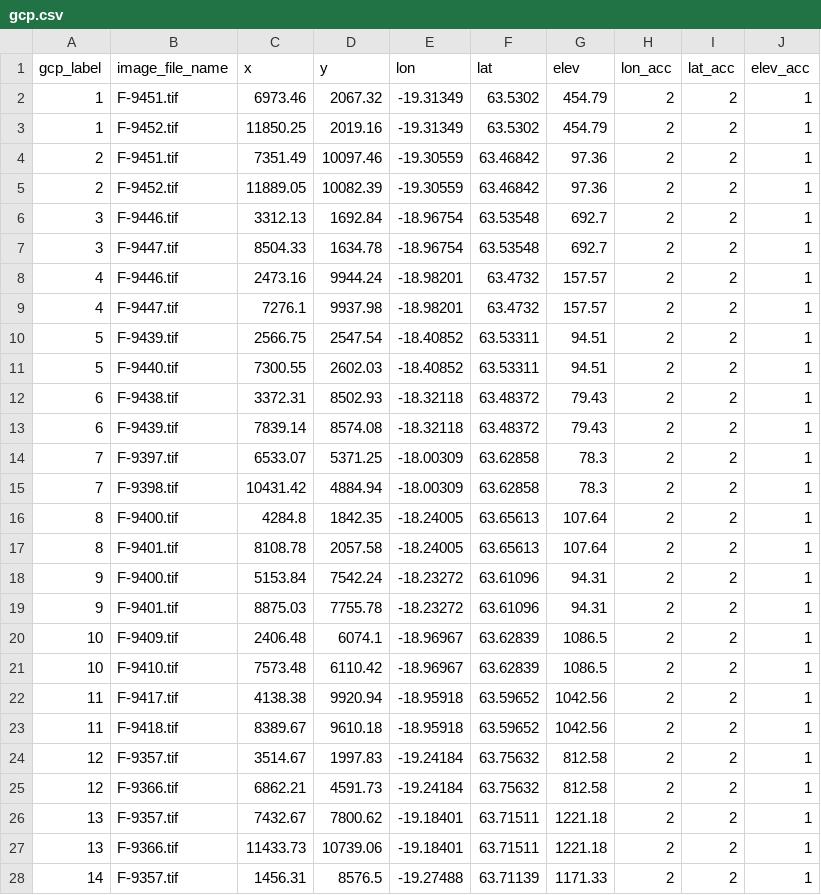
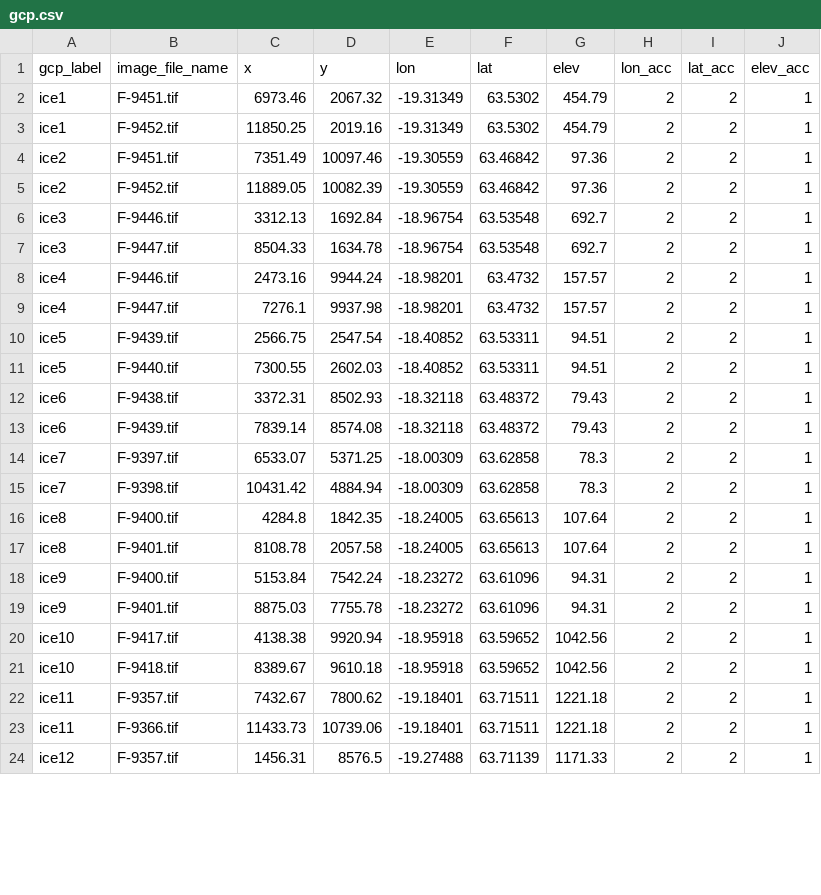
Before and after one commit to shippp/history, a CSV file: notebooks/data/iceland/aerial/1980_08_22/gcp.csv, drawn as a sheet; only a part is shown; the diff covers the shown part only.

```diff
--- a/notebooks/data/iceland/aerial/1980_08_22/gcp.csv
+++ b/notebooks/data/iceland/aerial/1980_08_22/gcp.csv
@@ -1,28 +1,24 @@
 gcp_label,image_file_name,x,y,lon,lat,elev,lon_acc,lat_acc,elev_acc
-1,F-9451.tif,6973.46,2067.32,-19.31349,63.5302,454.79,2,2,1
-1,F-9452.tif,11850.25,2019.16,-19.31349,63.5302,454.79,2,2,1
-2,F-9451.tif,7351.49,10097.46,-19.30559,63.46842,97.36,2,2,1
-2,F-9452.tif,11889.05,10082.39,-19.30559,63.46842,97.36,2,2,1
-3,F-9446.tif,3312.13,1692.84,-18.96754,63.53548,692.7,2,2,1
-3,F-9447.tif,8504.33,1634.78,-18.96754,63.53548,692.7,2,2,1
-4,F-9446.tif,2473.16,9944.24,-18.98201,63.4732,157.57,2,2,1
-4,F-9447.tif,7276.1,9937.98,-18.98201,63.4732,157.57,2,2,1
-5,F-9439.tif,2566.75,2547.54,-18.40852,63.53311,94.51,2,2,1
-5,F-9440.tif,7300.55,2602.03,-18.40852,63.53311,94.51,2,2,1
-6,F-9438.tif,3372.31,8502.93,-18.32118,63.48372,79.43,2,2,1
-6,F-9439.tif,7839.14,8574.08,-18.32118,63.48372,79.43,2,2,1
-7,F-9397.tif,6533.07,5371.25,-18.00309,63.62858,78.3,2,2,1
-7,F-9398.tif,10431.42,4884.94,-18.00309,63.62858,78.3,2,2,1
-8,F-9400.tif,4284.8,1842.35,-18.24005,63.65613,107.64,2,2,1
-8,F-9401.tif,8108.78,2057.58,-18.24005,63.65613,107.64,2,2,1
-9,F-9400.tif,5153.84,7542.24,-18.23272,63.61096,94.31,2,2,1
-9,F-9401.tif,8875.03,7755.78,-18.23272,63.61096,94.31,2,2,1
-10,F-9409.tif,2406.48,6074.1,-18.96967,63.62839,1086.5,2,2,1
-10,F-9410.tif,7573.48,6110.42,-18.96967,63.62839,1086.5,2,2,1
-11,F-9417.tif,4138.38,9920.94,-18.95918,63.59652,1042.56,2,2,1
-11,F-9418.tif,8389.67,9610.18,-18.95918,63.59652,1042.56,2,2,1
-12,F-9357.tif,3514.67,1997.83,-19.24184,63.75632,812.58,2,2,1
-12,F-9366.tif,6862.21,4591.73,-19.24184,63.75632,812.58,2,2,1
-13,F-9357.tif,7432.67,7800.62,-19.18401,63.71511,1221.18,2,2,1
-13,F-9366.tif,11433.73,10739.06,-19.18401,63.71511,1221.18,2,2,1
-14,F-9357.tif,1456.31,8576.5,-19.27488,63.71139,1171.33,2,2,1
+ice1,F-9451.tif,6973.46,2067.32,-19.31349,63.5302,454.79,2,2,1
+ice1,F-9452.tif,11850.25,2019.16,-19.31349,63.5302,454.79,2,2,1
+ice2,F-9451.tif,7351.49,10097.46,-19.30559,63.46842,97.36,2,2,1
+ice2,F-9452.tif,11889.05,10082.39,-19.30559,63.46842,97.36,2,2,1
+ice3,F-9446.tif,3312.13,1692.84,-18.96754,63.53548,692.7,2,2,1
+ice3,F-9447.tif,8504.33,1634.78,-18.96754,63.53548,692.7,2,2,1
+ice4,F-9446.tif,2473.16,9944.24,-18.98201,63.4732,157.57,2,2,1
+ice4,F-9447.tif,7276.1,9937.98,-18.98201,63.4732,157.57,2,2,1
+ice5,F-9439.tif,2566.75,2547.54,-18.40852,63.53311,94.51,2,2,1
+ice5,F-9440.tif,7300.55,2602.03,-18.40852,63.53311,94.51,2,2,1
+ice6,F-9438.tif,3372.31,8502.93,-18.32118,63.48372,79.43,2,2,1
+ice6,F-9439.tif,7839.14,8574.08,-18.32118,63.48372,79.43,2,2,1
+ice7,F-9397.tif,6533.07,5371.25,-18.00309,63.62858,78.3,2,2,1
+ice7,F-9398.tif,10431.42,4884.94,-18.00309,63.62858,78.3,2,2,1
+ice8,F-9400.tif,4284.8,1842.35,-18.24005,63.65613,107.64,2,2,1
+ice8,F-9401.tif,8108.78,2057.58,-18.24005,63.65613,107.64,2,2,1
+ice9,F-9400.tif,5153.84,7542.24,-18.23272,63.61096,94.31,2,2,1
+ice9,F-9401.tif,8875.03,7755.78,-18.23272,63.61096,94.31,2,2,1
+ice10,F-9417.tif,4138.38,9920.94,-18.95918,63.59652,1042.56,2,2,1
+ice10,F-9418.tif,8389.67,9610.18,-18.95918,63.59652,1042.56,2,2,1
+ice11,F-9357.tif,7432.67,7800.62,-19.18401,63.71511,1221.18,2,2,1
+ice11,F-9366.tif,11433.73,10739.06,-19.18401,63.71511,1221.18,2,2,1
+ice12,F-9357.tif,1456.31,8576.5,-19.27488,63.71139,1171.33,2,2,1
```
Also changed, not shown: 2 removed rows and 13 edited cells elsewhere in this file, 18 other files.
